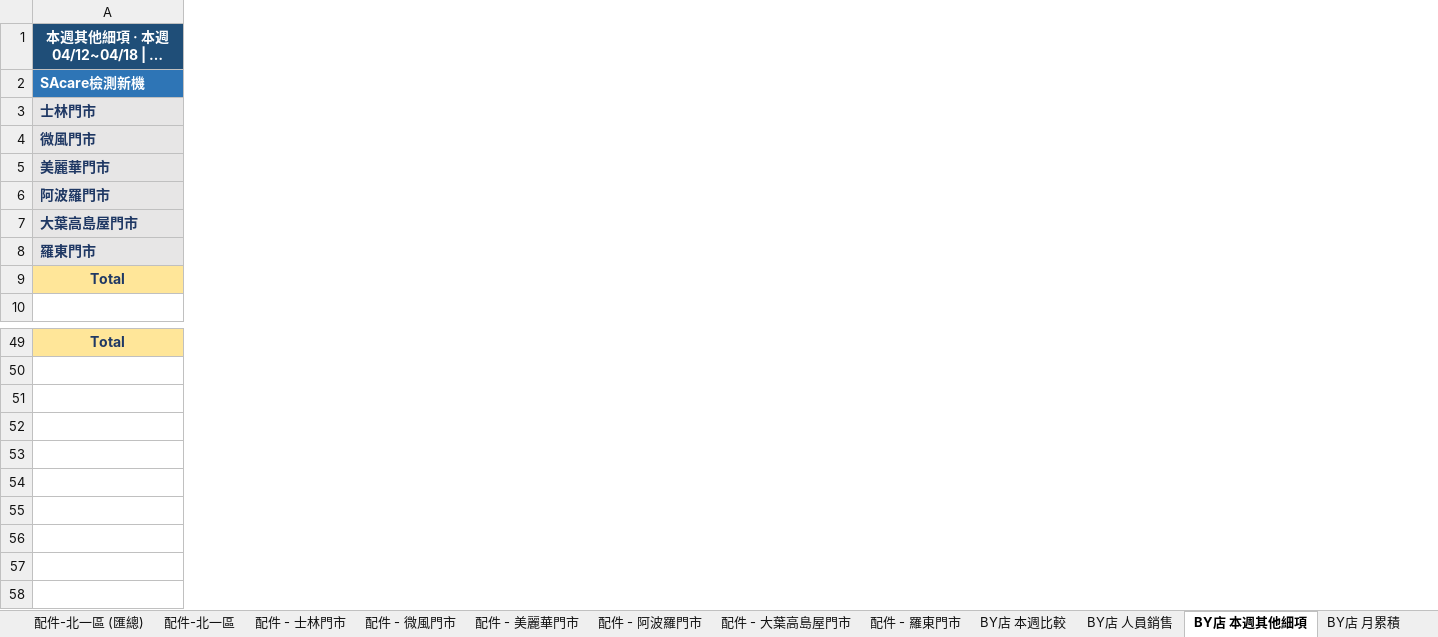
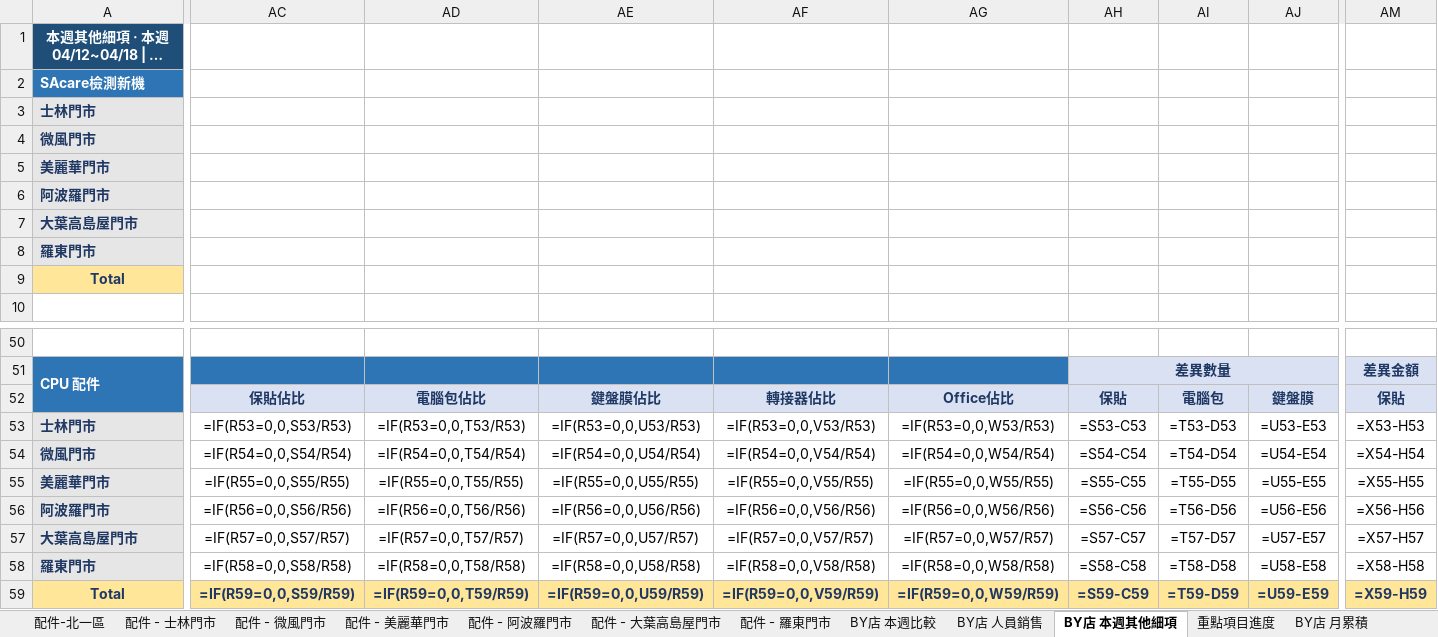
Before and after one commit to samwang38/north1-weekly-report, an Excel workbook: template/北一區週報_優化.xlsx, sheet BY店 本週其他細項, drawn as a sheet; only a part is shown, gaps mark what is left out; long unchanged cells end in …; values as stored, in another font and other column widths than the file's, no borders; formulas without a stored value are shown as written; conditional formats not drawn; addresses are those after the commit; rows hold the shown columns only; the diff covers the shown part only; the diff names each change by its address in the sheet, - before the commit and + after, or states it on an @@ line.

```diff
--- a/template/北一區週報_優化.xlsx (sheet BY店 本週其他細項)
+++ b/template/北一區週報_優化.xlsx (sheet BY店 本週其他細項)
-sheet tab: 配件-北一區 (匯總)
+sheet tab: 重點項目進度
+column AC, empty
+column AD, empty
+column AE, empty
+column AF, empty
+column AG, empty
+column AH, empty
+column AI, empty
+column AJ, empty
+column AM, empty
-row 50: Total
+row 50: (empty)
-A50 fill: #FFE699
+A50 fill: none
+row 51: CPU 配件 |  |  |  |  |  | 差異數量 |  |  | 差異金額
+row 52:  | 保貼佔比 | 電腦包佔比 | 鍵盤膜佔比 | 轉接器佔比 | Office佔比 | 保貼 | 電腦包 | 鍵盤膜 | 保貼
+row 53: 士林門市 | =IF(R53=0,0,S53/R53) | =IF(R53=0,0,T53/R53) | =IF(R53=0,0,U53/R53) | =IF(R53=0,0,V53/R53) | =IF(R53=0,0,W53/R53) | =S53-C53 | =T53-D53 | =U53-E53 | =X53-H53
+row 54: 微風門市 | =IF(R54=0,0,S54/R54) | =IF(R54=0,0,T54/R54) | =IF(R54=0,0,U54/R54) | =IF(R54=0,0,V54/R54) | =IF(R54=0,0,W54/R54) | =S54-C54 | =T54-D54 | =U54-E54 | =X54-H54
+row 55: 美麗華門市 | =IF(R55=0,0,S55/R55) | =IF(R55=0,0,T55/R55) | =IF(R55=0,0,U55/R55) | =IF(R55=0,0,V55/R55) | =IF(R55=0,0,W55/R55) | =S55-C55 | =T55-D55 | =U55-E55 | =X55-H55
+row 56: 阿波羅門市 | =IF(R56=0,0,S56/R56) | =IF(R56=0,0,T56/R56) | =IF(R56=0,0,U56/R56) | =IF(R56=0,0,V56/R56) | =IF(R56=0,0,W56/R56) | =S56-C56 | =T56-D56 | =U56-E56 | =X56-H56
+row 57: 大葉高島屋門市 | =IF(R57=0,0,S57/R57) | =IF(R57=0,0,T57/R57) | =IF(R57=0,0,U57/R57) | =IF(R57=0,0,V57/R57) | =IF(R57=0,0,W57/R57) | =S57-C57 | =T57-D57 | =U57-E57 | =X57-H57
+row 58: 羅東門市 | =IF(R58=0,0,S58/R58) | =IF(R58=0,0,T58/R58) | =IF(R58=0,0,U58/R58) | =IF(R58=0,0,V58/R58) | =IF(R58=0,0,W58/R58) | =S58-C58 | =T58-D58 | =U58-E58 | =X58-H58
+row 59: Total | =IF(R59=0,0,S59/R59) | =IF(R59=0,0,T59/R59) | =IF(R59=0,0,U59/R59) | =IF(R59=0,0,V59/R59) | =IF(R59=0,0,W59/R59) | =S59-C59 | =T59-D59 | =U59-E59 | =X59-H59
```
Also changed, not shown: 18 added rows, 17 removed rows, 7 added columns and cell formats elsewhere in this sheet, 2 other files.
